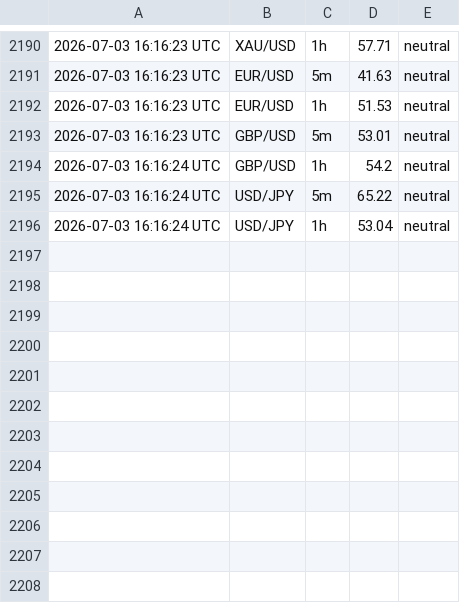
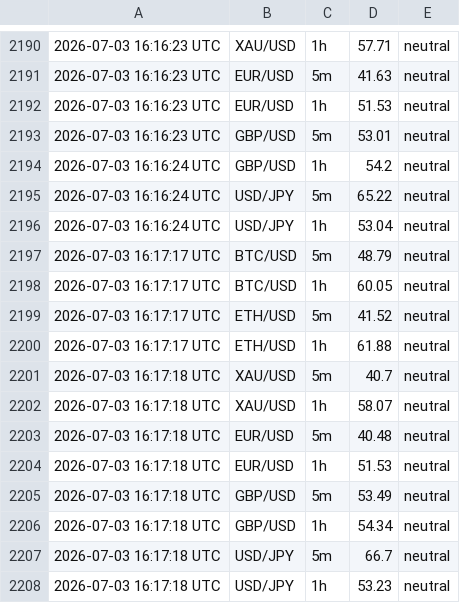
Before and after one commit to 63notty/RSI-Alerts, a CSV file: rsi_log.csv, drawn as a sheet; only a part is shown, gaps mark what is left out.

```diff
--- a/rsi_log.csv
+++ b/rsi_log.csv
@@ -2196 +2196,13 @@
 2026-07-03 16:16:24 UTC,USD/JPY,1h,53.04,neutral
+2026-07-03 16:17:17 UTC,BTC/USD,5m,48.79,neutral
+2026-07-03 16:17:17 UTC,BTC/USD,1h,60.05,neutral
+2026-07-03 16:17:17 UTC,ETH/USD,5m,41.52,neutral
+2026-07-03 16:17:17 UTC,ETH/USD,1h,61.88,neutral
+2026-07-03 16:17:18 UTC,XAU/USD,5m,40.7,neutral
+2026-07-03 16:17:18 UTC,XAU/USD,1h,58.07,neutral
+2026-07-03 16:17:18 UTC,EUR/USD,5m,40.48,neutral
+2026-07-03 16:17:18 UTC,EUR/USD,1h,51.53,neutral
+2026-07-03 16:17:18 UTC,GBP/USD,5m,53.49,neutral
+2026-07-03 16:17:18 UTC,GBP/USD,1h,54.34,neutral
+2026-07-03 16:17:18 UTC,USD/JPY,5m,66.7,neutral
+2026-07-03 16:17:18 UTC,USD/JPY,1h,53.23,neutral
```
